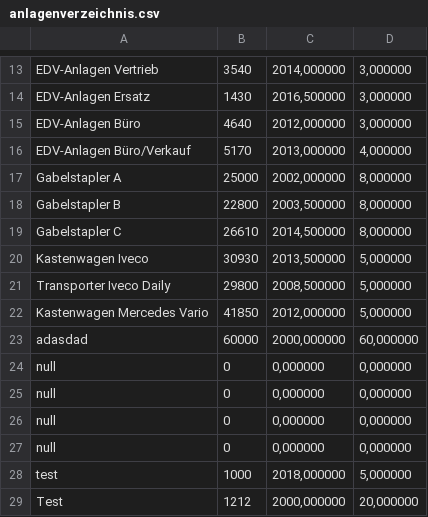
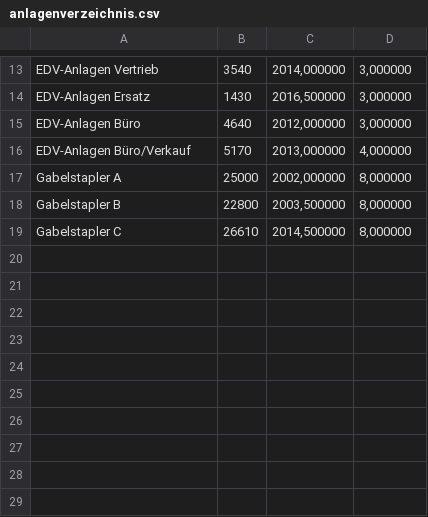
Before and after one commit to gradoc15/Jg3-Anlagenverzeichniss, a CSV file: Jg3_009_Anlagenverzeichniss/anlagenverzeichnis.csv, drawn as a sheet; only a part is shown, gaps mark what is left out; the diff names each change by its address in the sheet, - before the commit and + after, or states it on an @@ line.

```diff
--- a/Jg3_009_Anlagenverzeichniss/anlagenverzeichnis.csv
+++ b/Jg3_009_Anlagenverzeichniss/anlagenverzeichnis.csv
-row 20: Kastenwagen Iveco | 30930 | 2013,500000 | 5,000000
-row 21: Transporter Iveco Daily | 29800 | 2008,500000 | 5,000000
-row 22: Kastenwagen Mercedes Vario | 41850 | 2012,000000 | 5,000000
-row 23: adasdad | 60000 | 2000,000000 | 60,000000
-row 24: null | 0 | 0,000000 | 0,000000
-row 25: null | 0 | 0,000000 | 0,000000
-row 26: null | 0 | 0,000000 | 0,000000
-row 27: null | 0 | 0,000000 | 0,000000
-row 28: test | 1000 | 2018,000000 | 5,000000
-row 29: Test | 1212 | 2000,000000 | 20,000000
```
Also changed, not shown: 1 other file.
